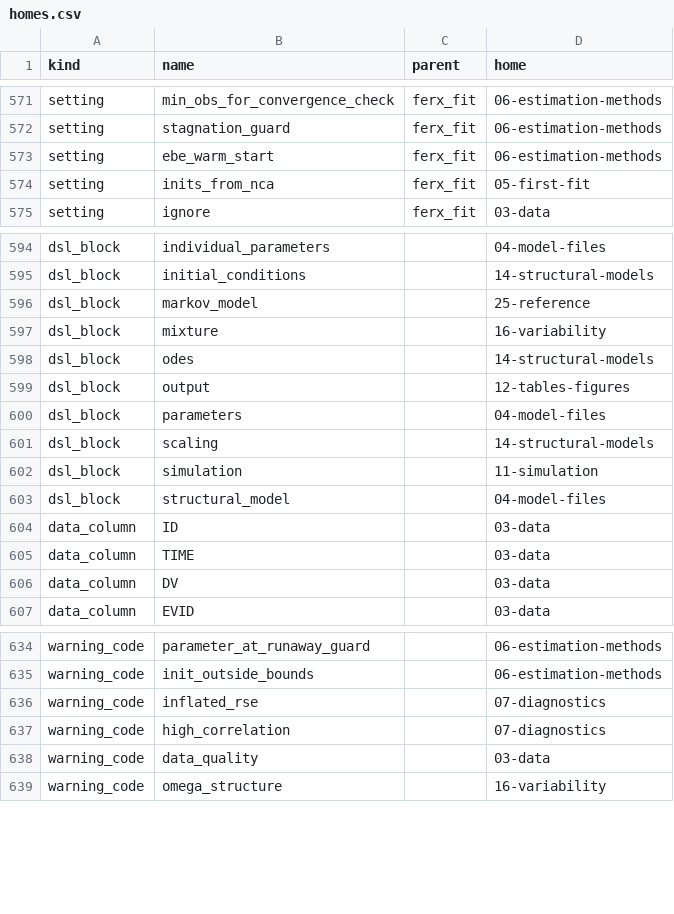
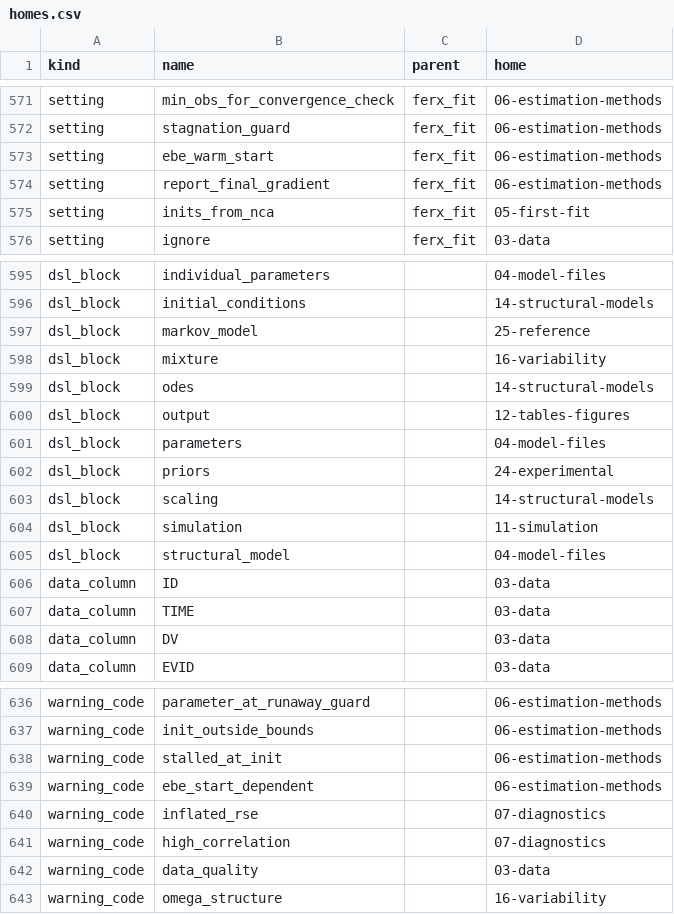
Before and after one commit to FeRx-NLME/ferx-book, a CSV file: tools/homes.csv, drawn as a sheet; only a part is shown, gaps mark what is left out; the diff names each change by its address in the sheet, - before the commit and + after, or states it on an @@ line.

```diff
--- a/tools/homes.csv
+++ b/tools/homes.csv
+row 574: setting | report_final_gradient | ferx_fit | 06-estimation-methods
+row 602: dsl_block | priors |  | 24-experimental
+row 638: warning_code | stalled_at_init |  | 06-estimation-methods
+row 639: warning_code | ebe_start_dependent |  | 06-estimation-methods
```
Also changed, not shown: tools/example-status.csv, tools/features.csv, 11 other files.
